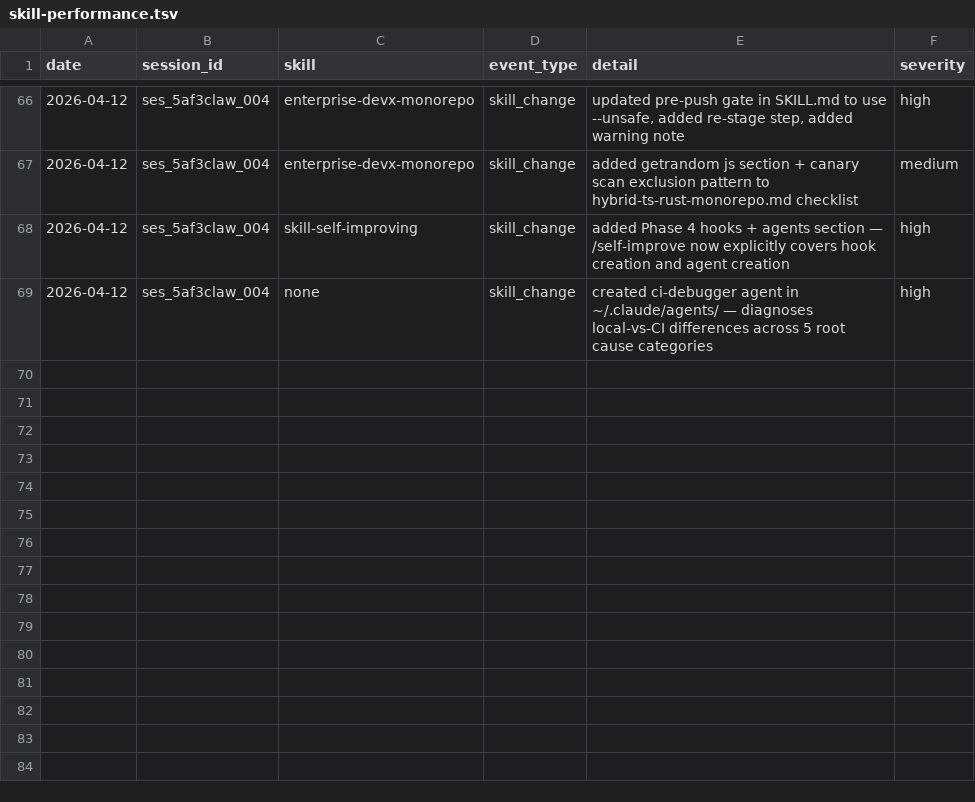
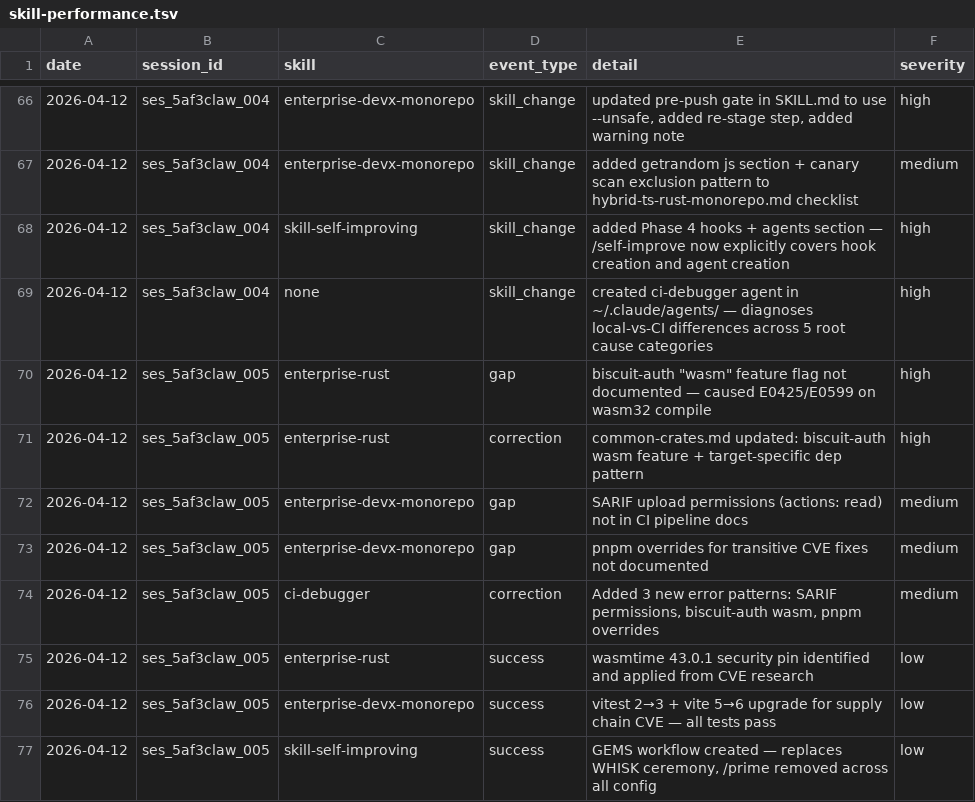
Before and after one commit to cukeric/skills, a TSV file: skill-performance.tsv, drawn as a sheet; only a part is shown, gaps mark what is left out; the diff names each change by its address in the sheet, - before the commit and + after, or states it on an @@ line.

```diff
--- a/skill-performance.tsv
+++ b/skill-performance.tsv
+row 70: 2026-04-12 | ses_5af3claw_005 | enterprise-rust | gap | biscuit-auth "wasm" feature flag not documented — caused E0425/E0599 on wasm32 compile | high
+row 71: 2026-04-12 | ses_5af3claw_005 | enterprise-rust | correction | common-crates.md updated: biscuit-auth wasm feature + target-specific dep pattern | high
+row 72: 2026-04-12 | ses_5af3claw_005 | enterprise-devx-monorepo | gap | SARIF upload permissions (actions: read) not in CI pipeline docs | medium
+row 73: 2026-04-12 | ses_5af3claw_005 | enterprise-devx-monorepo | gap | pnpm overrides for transitive CVE fixes not documented | medium
+row 74: 2026-04-12 | ses_5af3claw_005 | ci-debugger | correction | Added 3 new error patterns: SARIF permissions, biscuit-auth wasm, pnpm overrides | medium
+row 75: 2026-04-12 | ses_5af3claw_005 | enterprise-rust | success | wasmtime 43.0.1 security pin identified and applied from CVE research | low
+row 76: 2026-04-12 | ses_5af3claw_005 | enterprise-devx-monorepo | success | vitest 2→3 + vite 5→6 upgrade for supply chain CVE — all tests pass | low
+row 77: 2026-04-12 | ses_5af3claw_005 | skill-self-improving | success | GEMS workflow created — replaces WHISK ceremony, /prime removed across all config | low
```
Also changed, not shown: 1 other file.
